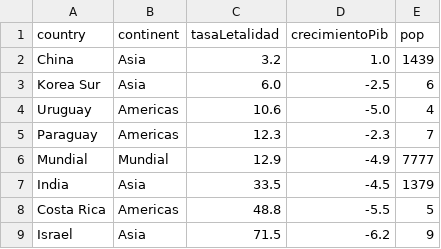
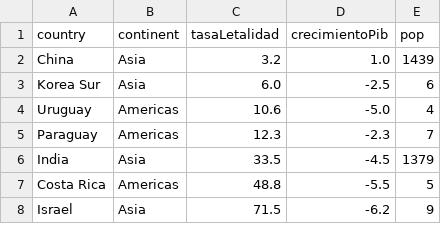
Before and after one commit to geekjimbo/scatterplot-covid, a CSV file: data.csv, drawn as a sheet; only a part is shown; the diff names each change by its address in the sheet, - before the commit and + after, or states it on an @@ line.

Commit message:
removed mundial

```diff
--- a/data.csv
+++ b/data.csv
-row 6: Mundial | Mundial | 12.9 | -4.9 | 7777
```
